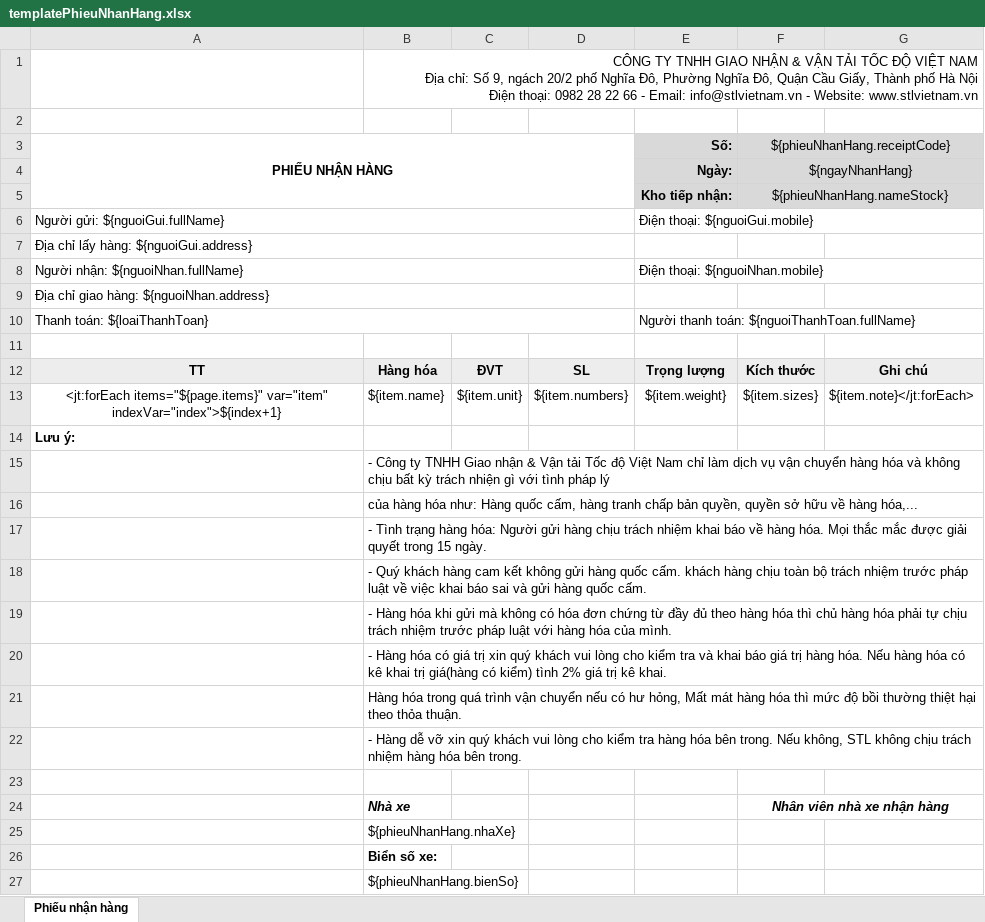
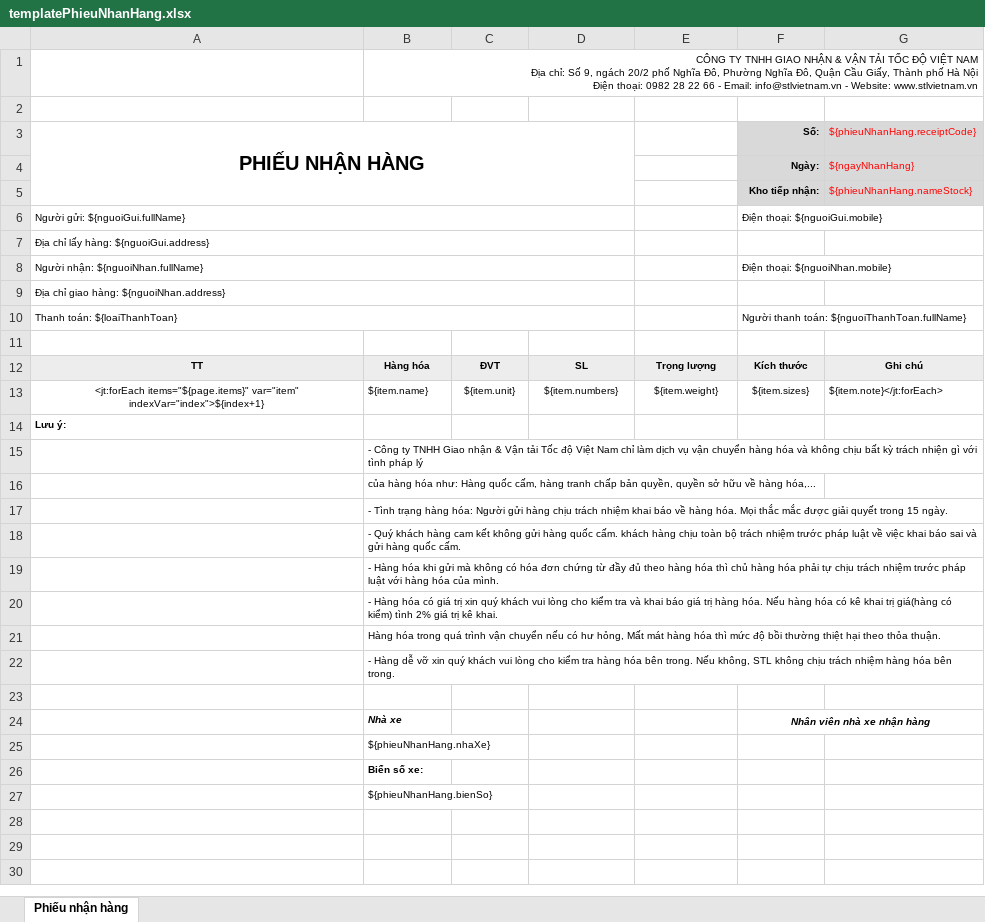
Before and after one commit to nvminh1102/VanTaiTocDo, an Excel workbook: src/main/resources/fileTemplate/templatePhieuNhanHang.xlsx, sheet Phiếu nhận hàng, drawn as a sheet; values as stored, in another font and other column widths than the file's, no borders; charts and pictures not drawn; removed rows and columns are numbered as before the commit, all else as after; the diff names each change by its address in the sheet, - before the commit and + after, or states it on an @@ line.

```diff
--- a/src/main/resources/fileTemplate/templatePhieuNhanHang.xlsx (sheet Phiếu nhận hàng)
+++ b/src/main/resources/fileTemplate/templatePhieuNhanHang.xlsx (sheet Phiếu nhận hàng)
@@ B1 text size: smaller @@
-row 3: PHIẾU NHẬN HÀNG |  |  |  | Số: | ${phieuNhanHang.receiptCode}
-row 4:  |  |  |  | Ngày: | ${ngayNhanHang}
-row 5:  |  |  |  | Kho tiếp nhận: | ${phieuNhanHang.nameStock}
+row 3: PHIẾU NHẬN HÀNG |  |  |  |  | Số: | ${phieuNhanHang.receiptCode}
+row 4:  |  |  |  |  | Ngày: | ${ngayNhanHang}
+row 5:  |  |  |  |  | Kho tiếp nhận: | ${phieuNhanHang.nameStock}
@@ A6:A10 text size: smaller @@
-E6: Điện thoại: ${nguoiGui.mobile}
+E6: (empty)
-E6:G6 merged
-F6: (empty)
+F6: Điện thoại: ${nguoiGui.mobile}
+F6:G6 merged
-E8: Điện thoại: ${nguoiNhan.mobile}
+E8: (empty)
-E8:G8 merged
-F8: (empty)
+F8: Điện thoại: ${nguoiNhan.mobile}
+F8:G8 merged
-E10: Người thanh toán: ${nguoiThanhToan.fullName}
+E10: (empty)
-E10:G10 merged
-F10: (empty)
+F10: Người thanh toán: ${nguoiThanhToan.fullName}
+F10:G10 merged
@@ A12:G13 text size: smaller @@
@@ A14 text size: smaller @@
@@ B15:B22 text size: smaller @@
@@ B24:B27 text size: smaller @@
@@ F24 text size: smaller @@
```
Also changed, not shown: charts or pictures, src/main/resources/fileTemplate/templateCongNo.xlsx, src/main/resources/fileTemplate/templatePhieuBienNhan.xlsx, 17 other files.
